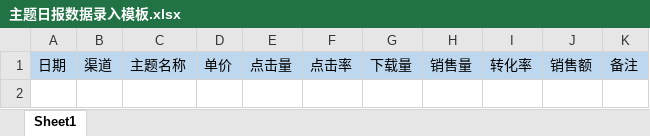
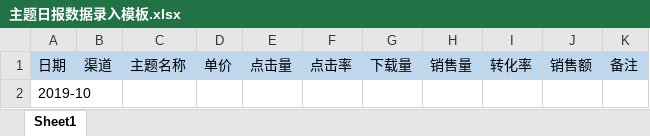
Before and after one commit to CYN918/SVR_ZK_Center_Web, an Excel workbook: public/text/主题日报数据录入模板.xlsx, sheet Sheet1, drawn as a sheet; values as stored, in another font and other column widths than the file's, no borders; the diff names each change by its address in the sheet, - before the commit and + after, or states it on an @@ line.

```diff
--- a/public/text/主题日报数据录入模板.xlsx (sheet Sheet1)
+++ b/public/text/主题日报数据录入模板.xlsx (sheet Sheet1)
+row 2: 2019-10
```
Also changed, not shown: public/text/主题结算数据录入模板.xlsx, 4 other files.
